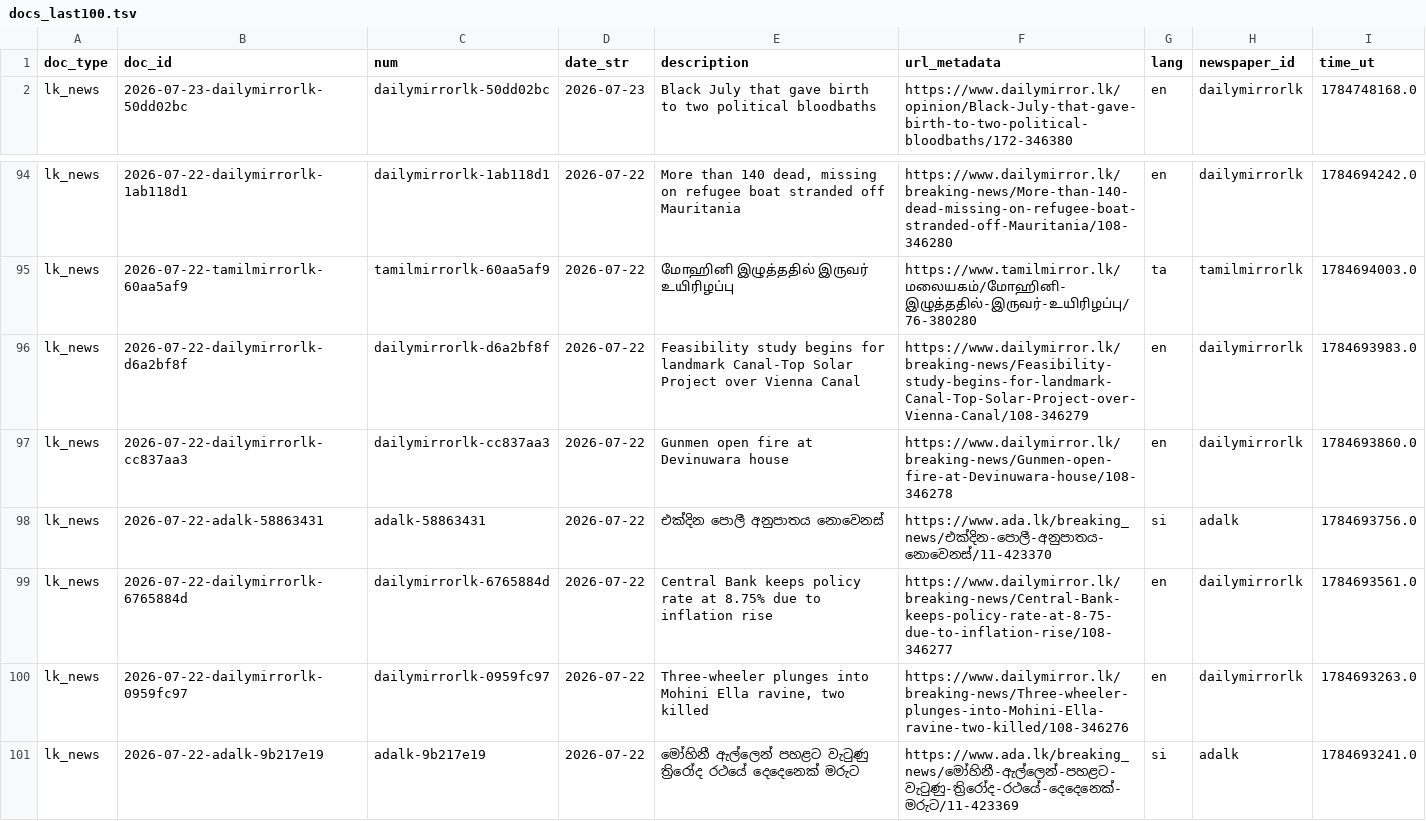
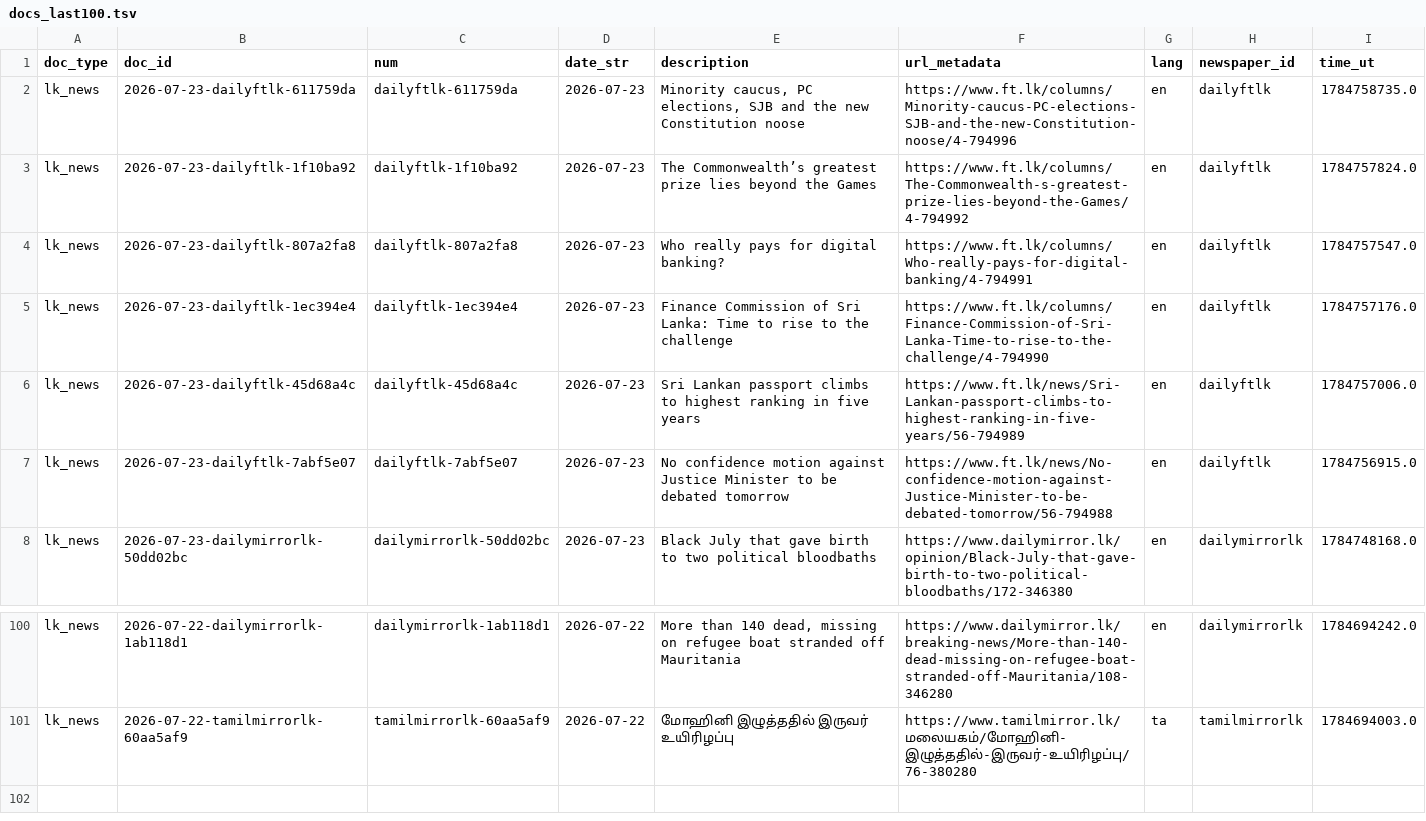
Before and after one commit to nuuuwan/lk_news, a TSV file: data/lk_news/docs_last100.tsv, drawn as a sheet; only a part is shown, gaps mark what is left out.

```diff
--- a/data/lk_news/docs_last100.tsv
+++ b/data/lk_news/docs_last100.tsv
@@ -1,2 +1,8 @@
 doc_type	doc_id	num	date_str	description	url_metadata	lang	newspaper_id	time_ut
+lk_news	2026-07-23-dailyftlk-611759da	dailyftlk-611759da	2026-07-23	Minority caucus, PC elections,  SJB and the new Constitution noose	https://www.ft.lk/columns/Minority-caucus-PC-elections-SJB-and-the-new-Constitution-noose/4-794996	en	dailyftlk	1784758735.0
+lk_news	2026-07-23-dailyftlk-1f10ba92	dailyftlk-1f10ba92	2026-07-23	The Commonwealth’s greatest prize lies beyond the Games	https://www.ft.lk/columns/The-Commonwealth-s-greatest-prize-lies-beyond-the-Games/4-794992	en	dailyftlk	1784757824.0
+lk_news	2026-07-23-dailyftlk-807a2fa8	dailyftlk-807a2fa8	2026-07-23	Who really pays for digital banking?	https://www.ft.lk/columns/Who-really-pays-for-digital-banking/4-794991	en	dailyftlk	1784757547.0
+lk_news	2026-07-23-dailyftlk-1ec394e4	dailyftlk-1ec394e4	2026-07-23	Finance Commission of Sri Lanka: Time to rise to the challenge	https://www.ft.lk/columns/Finance-Commission-of-Sri-Lanka-Time-to-rise-to-the-challenge/4-794990	en	dailyftlk	1784757176.0
+lk_news	2026-07-23-dailyftlk-45d68a4c	dailyftlk-45d68a4c	2026-07-23	Sri Lankan passport climbs to highest ranking in five years	https://www.ft.lk/news/Sri-Lankan-passport-climbs-to-highest-ranking-in-five-years/56-794989	en	dailyftlk	1784757006.0
+lk_news	2026-07-23-dailyftlk-7abf5e07	dailyftlk-7abf5e07	2026-07-23	No confidence motion against Justice Minister to be debated tomorrow	https://www.ft.lk/news/No-confidence-motion-against-Justice-Minister-to-be-debated-tomorrow/56-794988	en	dailyftlk	1784756915.0
 lk_news	2026-07-23-dailymirrorlk-50dd02bc	dailymirrorlk-50dd02bc	2026-07-23	Black July  that gave birth to two  political  bloodbaths	https://www.dailymirror.lk/opinion/Black-July-that-gave-birth-to-two-political-bloodbaths/172-346380	en	dailymirrorlk	1784748168.0
@@ -95,7 +101 @@ lk_news	2026-07-22-dailymirrorlk-1ab118d1	dailymirrorlk-1ab118d1	2026-07-22	More
 lk_news	2026-07-22-tamilmirrorlk-60aa5af9	tamilmirrorlk-60aa5af9	2026-07-22	மோஹினி இழுத்ததில் இருவர் உயிரிழப்பு	https://www.tamilmirror.lk/மலையகம்/மோஹினி-இழுத்ததில்-இருவர்-உயிரிழப்பு/76-380280	ta	tamilmirrorlk	1784694003.0
-lk_news	2026-07-22-dailymirrorlk-d6a2bf8f	dailymirrorlk-d6a2bf8f	2026-07-22	Feasibility study begins for landmark Canal-Top Solar Project over Vienna Canal	https://www.dailymirror.lk/breaking-news/Feasibility-study-begins-for-landmark-Canal-Top-Solar-Project-over-Vienna-Canal/108-346279	en	dailymirrorlk	1784693983.0
-lk_news	2026-07-22-dailymirrorlk-cc837aa3	dailymirrorlk-cc837aa3	2026-07-22	Gunmen open fire at Devinuwara house	https://www.dailymirror.lk/breaking-news/Gunmen-open-fire-at-Devinuwara-house/108-346278	en	dailymirrorlk	1784693860.0
-lk_news	2026-07-22-adalk-58863431	adalk-58863431	2026-07-22	එක්දින පොලී අනුපාතය නොවෙනස්	https://www.ada.lk/breaking_news/එක්දින-පොලී-අනුපාතය-නොවෙනස්/11-423370	si	adalk	1784693756.0
-lk_news	2026-07-22-dailymirrorlk-6765884d	dailymirrorlk-6765884d	2026-07-22	Central Bank keeps policy rate at 8.75% due to inflation rise	https://www.dailymirror.lk/breaking-news/Central-Bank-keeps-policy-rate-at-8-75-due-to-inflation-rise/108-346277	en	dailymirrorlk	1784693561.0
-lk_news	2026-07-22-dailymirrorlk-0959fc97	dailymirrorlk-0959fc97	2026-07-22	Three-wheeler plunges into Mohini Ella ravine, two killed	https://www.dailymirror.lk/breaking-news/Three-wheeler-plunges-into-Mohini-Ella-ravine-two-killed/108-346276	en	dailymirrorlk	1784693263.0
-lk_news	2026-07-22-adalk-9b217e19	adalk-9b217e19	2026-07-22	මෝහිනී ඇල්ලෙන් පහළට වැටුණු ත්‍රිරෝද රථයේ දෙදෙනෙක් මරුට	https://www.ada.lk/breaking_news/මෝහිනී-ඇල්ලෙන්-පහළට-වැටුණු-ත්‍රිරෝද-රථයේ-දෙදෙනෙක්-මරුට/11-423369	si	adalk	1784693241.0
```
Also changed, not shown: data/lk_news/docs_last1000.tsv, 18 other files.
